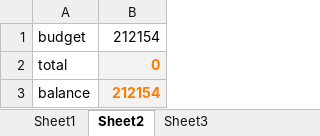
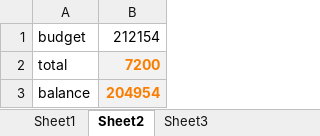
Before and after one commit to nodchip/icfpc2019, an Excel workbook: best_buy/buy.xlsx, sheet Sheet2, drawn as a sheet; values as stored, in another font and other column widths than the file's, no borders; the diff names each change by its address in the sheet, - before the commit and + after, or states it on an @@ line.

```diff
--- a/best_buy/buy.xlsx (sheet Sheet2)
+++ b/best_buy/buy.xlsx (sheet Sheet2)
-B2: 0
+B2: 7200
-B3: 212154
+B3: 204954
```
Also changed, not shown: sheet Sheet1, 1 other file.
